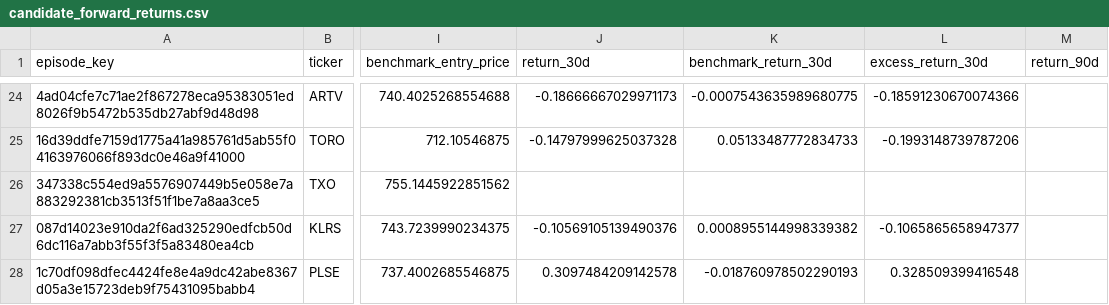
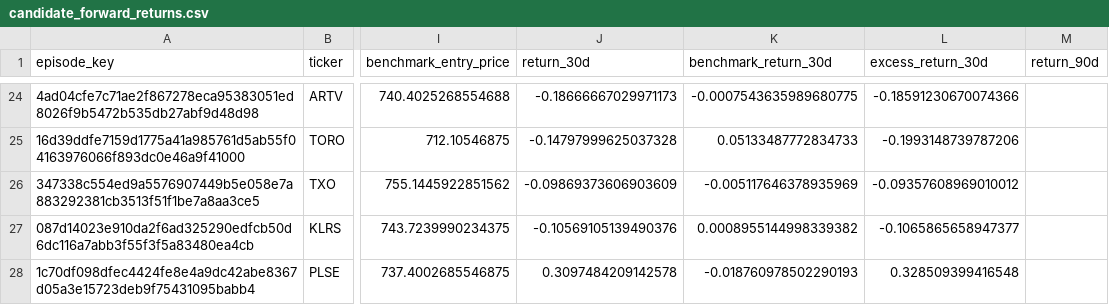
Before and after one commit to mrshu/openinsider-notifier, a CSV file: data/live/sec_daily/candidate_forward_returns.csv, drawn as a sheet; only a part is shown, gaps mark what is left out; the diff covers the shown part only; the diff names each change by its address in the sheet, - before the commit and + after, or states it on an @@ line.

```diff
--- a/data/live/sec_daily/candidate_forward_returns.csv
+++ b/data/live/sec_daily/candidate_forward_returns.csv
-J26 (return_30d): (empty)
+J26 (return_30d): -0.09869373606903609
-K26 (benchmark_return_30d): (empty)
+K26 (benchmark_return_30d): -0.005117646378935969
-L26 (excess_return_30d): (empty)
+L26 (excess_return_30d): -0.09357608969010012
```
Also changed, not shown: 27 edited cells elsewhere in this file, data/live/sec_daily/latest_form4_filings.csv, 8 other files.
